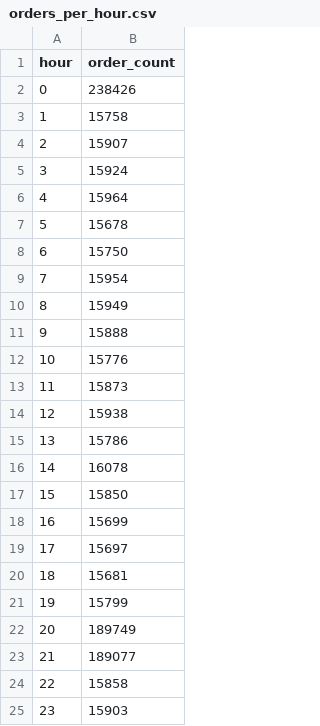
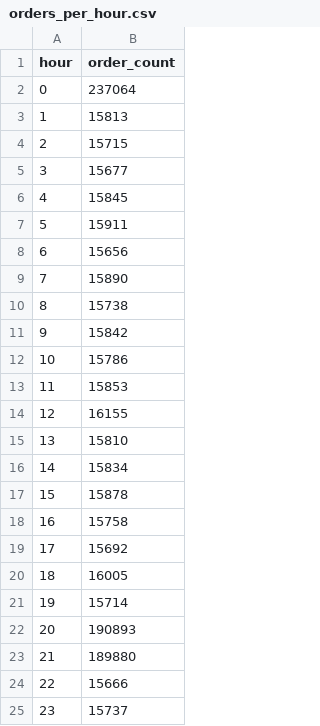
Before and after one commit to annagalit59-byte/sale-analytics, a CSV file: sale-analytics/results/orders_per_hour.csv, drawn as a sheet.

```diff
--- a/sale-analytics/results/orders_per_hour.csv
+++ b/sale-analytics/results/orders_per_hour.csv
@@ -1,25 +1,25 @@
 hour,order_count
-0,238426
-1,15758
-2,15907
-3,15924
-4,15964
-5,15678
-6,15750
-7,15954
-8,15949
-9,15888
-10,15776
-11,15873
-12,15938
-13,15786
-14,16078
-15,15850
-16,15699
-17,15697
-18,15681
-19,15799
-20,189749
-21,189077
-22,15858
-23,15903
+0,237064
+1,15813
+2,15715
+3,15677
+4,15845
+5,15911
+6,15656
+7,15890
+8,15738
+9,15842
+10,15786
+11,15853
+12,16155
+13,15810
+14,15834
+15,15878
+16,15758
+17,15692
+18,16005
+19,15714
+20,190893
+21,189880
+22,15666
+23,15737
```
Also changed, not shown: sale-analytics/results/cancellation_by_payment.csv, sale-analytics/results/revenue_by_category.csv, 2 other files.
